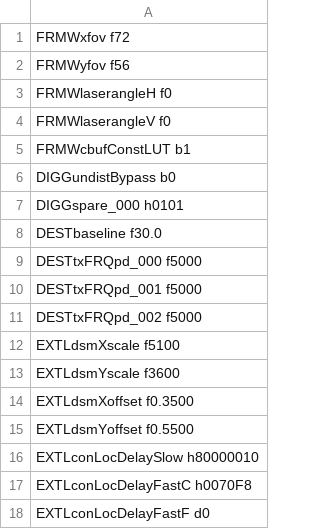
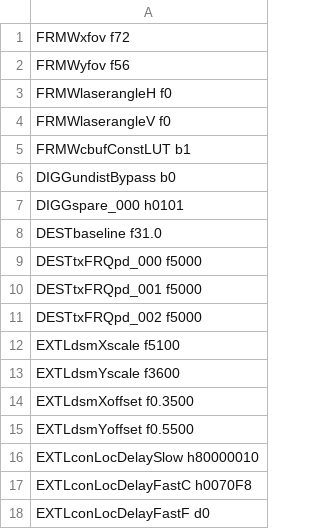
Before and after one commit to aangerma/algo_ivcam2, a CSV file: +Calibration/initScript/calib.csv, drawn as a sheet.

```diff
--- a/+Calibration/initScript/calib.csv
+++ b/+Calibration/initScript/calib.csv
@@ -7,3 +7,3 @@ DIGGundistBypass     b0
 DIGGspare_000        h0101
-DESTbaseline         f30.0
+DESTbaseline         f31.0
 DESTtxFRQpd_000      f5000
```
Also changed, not shown: 1 other file.
